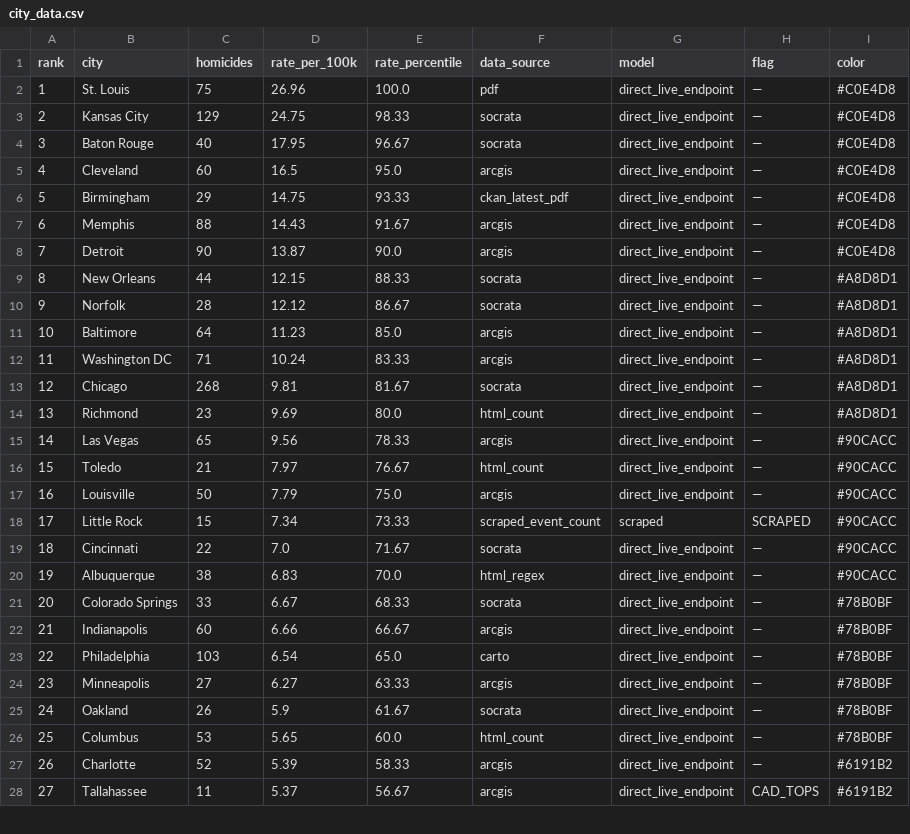
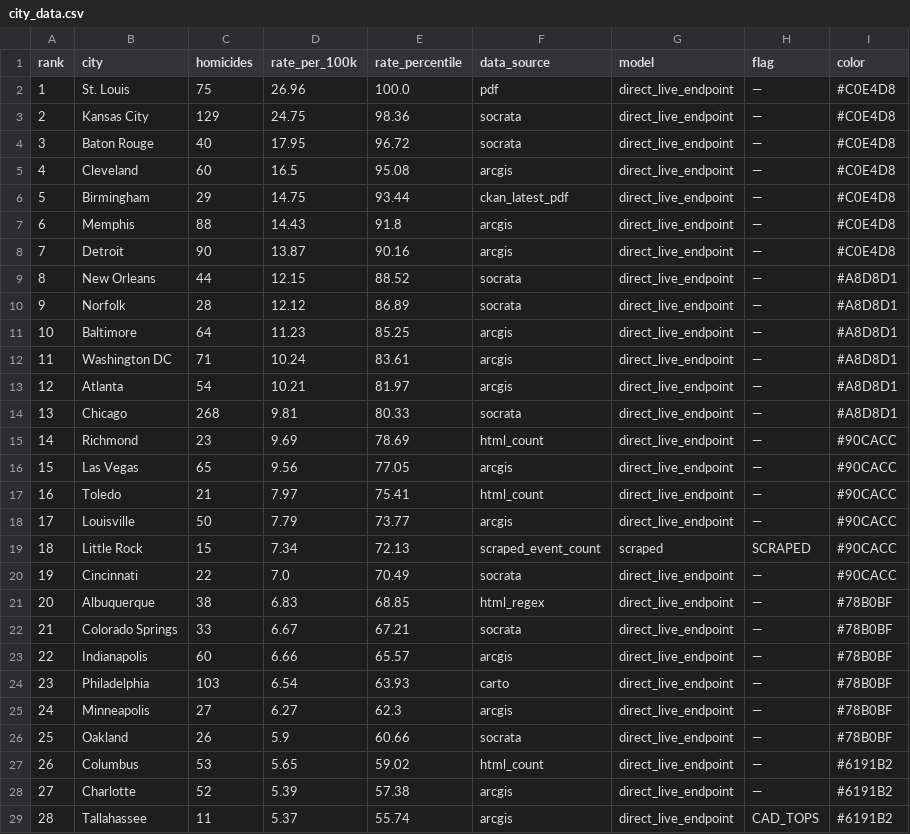
Before and after one commit to ro00archworkall/homicide_tracker, a CSV file: src/data/city_data.csv, drawn as a sheet; only a part is shown; addresses are those after the commit; the diff covers the shown part only; the diff names each change by its address in the sheet, - before the commit and + after, or states it on an @@ line.

```diff
--- a/src/data/city_data.csv
+++ b/src/data/city_data.csv
-E3 (rate_percentile): 98.33
+E3 (rate_percentile): 98.36
-E4 (rate_percentile): 96.67
+E4 (rate_percentile): 96.72
-E5 (rate_percentile): 95.0
+E5 (rate_percentile): 95.08
-E6 (rate_percentile): 93.33
+E6 (rate_percentile): 93.44
-E7 (rate_percentile): 91.67
+E7 (rate_percentile): 91.8
-E8 (rate_percentile): 90.0
+E8 (rate_percentile): 90.16
-E9 (rate_percentile): 88.33
+E9 (rate_percentile): 88.52
-E10 (rate_percentile): 86.67
+E10 (rate_percentile): 86.89
-E11 (rate_percentile): 85.0
+E11 (rate_percentile): 85.25
-E12 (rate_percentile): 83.33
+E12 (rate_percentile): 83.61
+row 13: 12 | Atlanta | 54 | 10.21 | 81.97 | arcgis | direct_live_endpoint | — | #A8D8D1
@@ column A (rank) renumbered between rows 14 and 63 @@
-E14 (rate_percentile): 81.67
+E14 (rate_percentile): 80.33
-E15 (rate_percentile): 80.0
+E15 (rate_percentile): 78.69
-I15 (color): #A8D8D1
+I15 (color): #90CACC
-E16 (rate_percentile): 78.33
+E16 (rate_percentile): 77.05
-E17 (rate_percentile): 76.67
+E17 (rate_percentile): 75.41
-E18 (rate_percentile): 75.0
+E18 (rate_percentile): 73.77
-E19 (rate_percentile): 73.33
+E19 (rate_percentile): 72.13
-E20 (rate_percentile): 71.67
+E20 (rate_percentile): 70.49
-E21 (rate_percentile): 70.0
+E21 (rate_percentile): 68.85
-I21 (color): #90CACC
+I21 (color): #78B0BF
-E22 (rate_percentile): 68.33
+E22 (rate_percentile): 67.21
-E23 (rate_percentile): 66.67
+E23 (rate_percentile): 65.57
-E24 (rate_percentile): 65.0
+E24 (rate_percentile): 63.93
-E25 (rate_percentile): 63.33
+E25 (rate_percentile): 62.3
-E26 (rate_percentile): 61.67
+E26 (rate_percentile): 60.66
-E27 (rate_percentile): 60.0
+E27 (rate_percentile): 59.02
-I27 (color): #78B0BF
+I27 (color): #6191B2
-E28 (rate_percentile): 58.33
+E28 (rate_percentile): 57.38
-E29 (rate_percentile): 56.67
+E29 (rate_percentile): 55.74
```
Also changed, not shown: 1 added row, 1 removed row and 30 edited cells elsewhere in this file, 1 other file.
